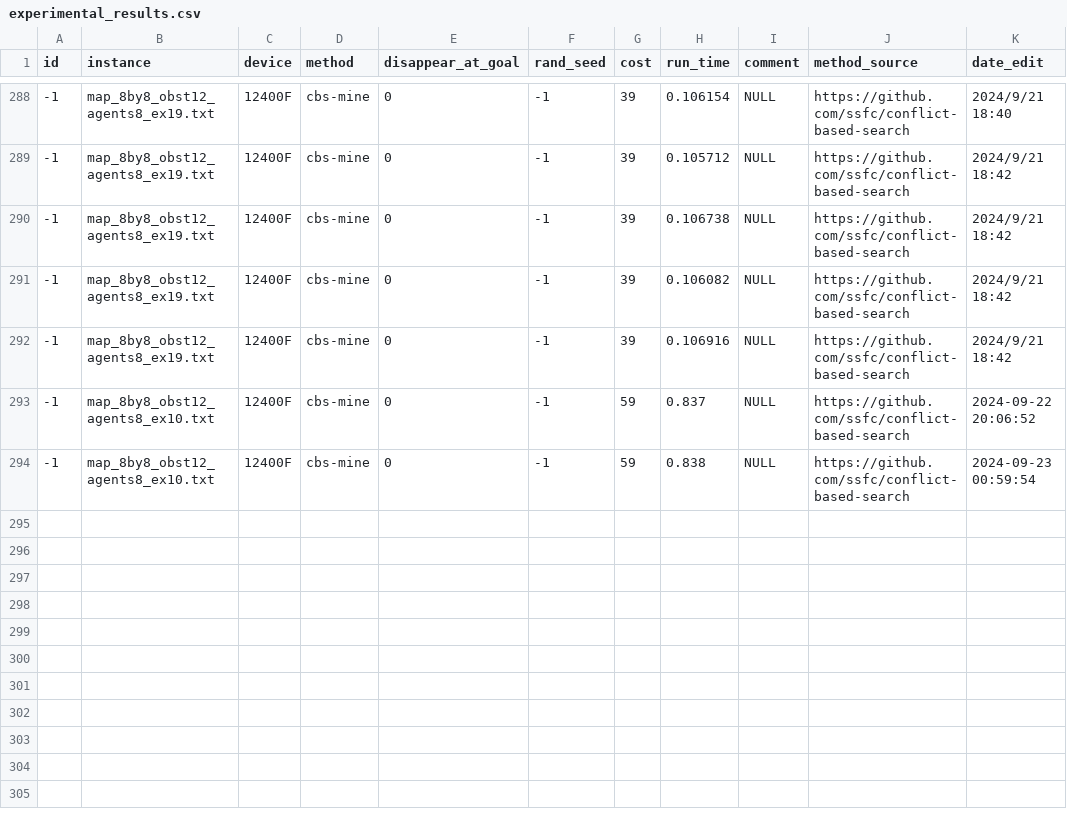
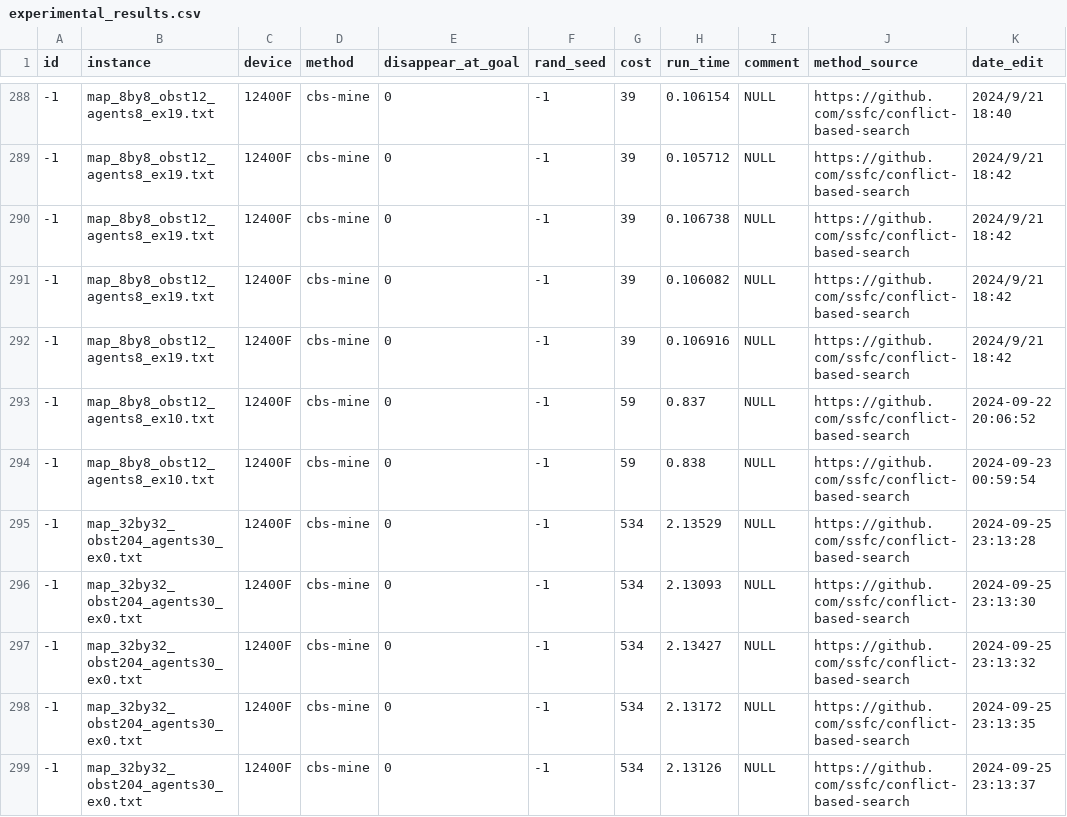
Before and after one commit to ssfc/conflict-based-search, a CSV file: experimental_results.csv, drawn as a sheet; only a part is shown, gaps mark what is left out; the diff names each change by its address in the sheet, - before the commit and + after, or states it on an @@ line.

Commit message:
Update experimental_results.csv

```diff
--- a/experimental_results.csv
+++ b/experimental_results.csv
+row 295: -1 | map_32by32_obst204_agents30_ex0.txt | 12400F | cbs-mine | 0 | -1 | 534 | 2.13529 | NULL | https://github.com/ssfc/conflict-based-search | 2024-09-25 23:13:28
+row 296: -1 | map_32by32_obst204_agents30_ex0.txt | 12400F | cbs-mine | 0 | -1 | 534 | 2.13093 | NULL | https://github.com/ssfc/conflict-based-search | 2024-09-25 23:13:30
+row 297: -1 | map_32by32_obst204_agents30_ex0.txt | 12400F | cbs-mine | 0 | -1 | 534 | 2.13427 | NULL | https://github.com/ssfc/conflict-based-search | 2024-09-25 23:13:32
+row 298: -1 | map_32by32_obst204_agents30_ex0.txt | 12400F | cbs-mine | 0 | -1 | 534 | 2.13172 | NULL | https://github.com/ssfc/conflict-based-search | 2024-09-25 23:13:35
+row 299: -1 | map_32by32_obst204_agents30_ex0.txt | 12400F | cbs-mine | 0 | -1 | 534 | 2.13126 | NULL | https://github.com/ssfc/conflict-based-search | 2024-09-25 23:13:37
```
